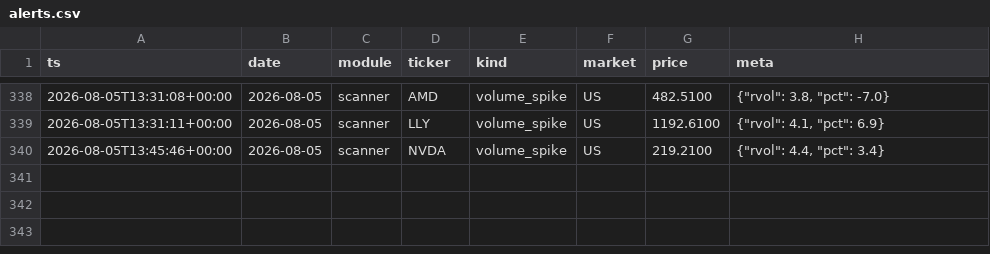
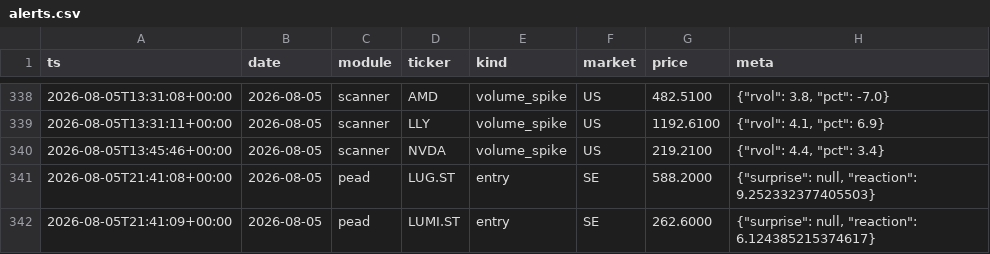
Before and after one commit to Q-stocks/borsvakt, a CSV file: log/alerts.csv, drawn as a sheet; only a part is shown, gaps mark what is left out.

```diff
--- a/log/alerts.csv
+++ b/log/alerts.csv
@@ -340 +340,3 @@ ts,date,module,ticker,kind,market,price,meta
 2026-08-05T13:45:46+00:00,2026-08-05,scanner,NVDA,volume_spike,US,219.2100,"{""rvol"": 4.4, ""pct"": 3.4}"
+2026-08-05T21:41:08+00:00,2026-08-05,pead,LUG.ST,entry,SE,588.2000,"{""surprise"": null, ""reaction"": 9.252332377405503}"
+2026-08-05T21:41:09+00:00,2026-08-05,pead,LUMI.ST,entry,SE,262.6000,"{""surprise"": null, ""reaction"": 6.124385215374617}"
```
Also changed, not shown: log/evaluations.csv, log/marknadspuls_historik.csv, 4 other files.
